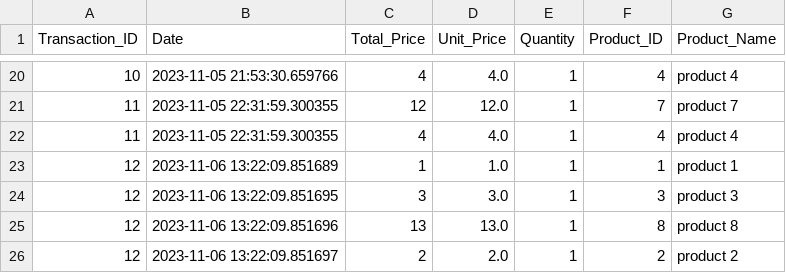
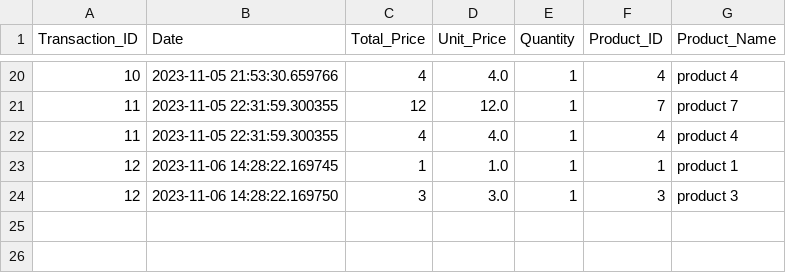
Before and after one commit to laytonprend/POS-Solution, a CSV file: transactions.csv, drawn as a sheet; only a part is shown, gaps mark what is left out.

Commit message:
Updating transactions data

```diff
--- a/transactions.csv
+++ b/transactions.csv
@@ -22,5 +22,3 @@ Transaction_ID,Date,Total_Price,Unit_Price,Quantity,Product_ID,Product_Name
 11,2023-11-05 22:31:59.300355,4,4.0,1,4,product 4
-12,2023-11-06 13:22:09.851689,1,1.0,1,1,product 1
-12,2023-11-06 13:22:09.851695,3,3.0,1,3,product 3
-12,2023-11-06 13:22:09.851696,13,13.0,1,8,product 8
-12,2023-11-06 13:22:09.851697,2,2.0,1,2,product 2
+12,2023-11-06 14:28:22.169745,1,1.0,1,1,product 1
+12,2023-11-06 14:28:22.169750,3,3.0,1,3,product 3
```
